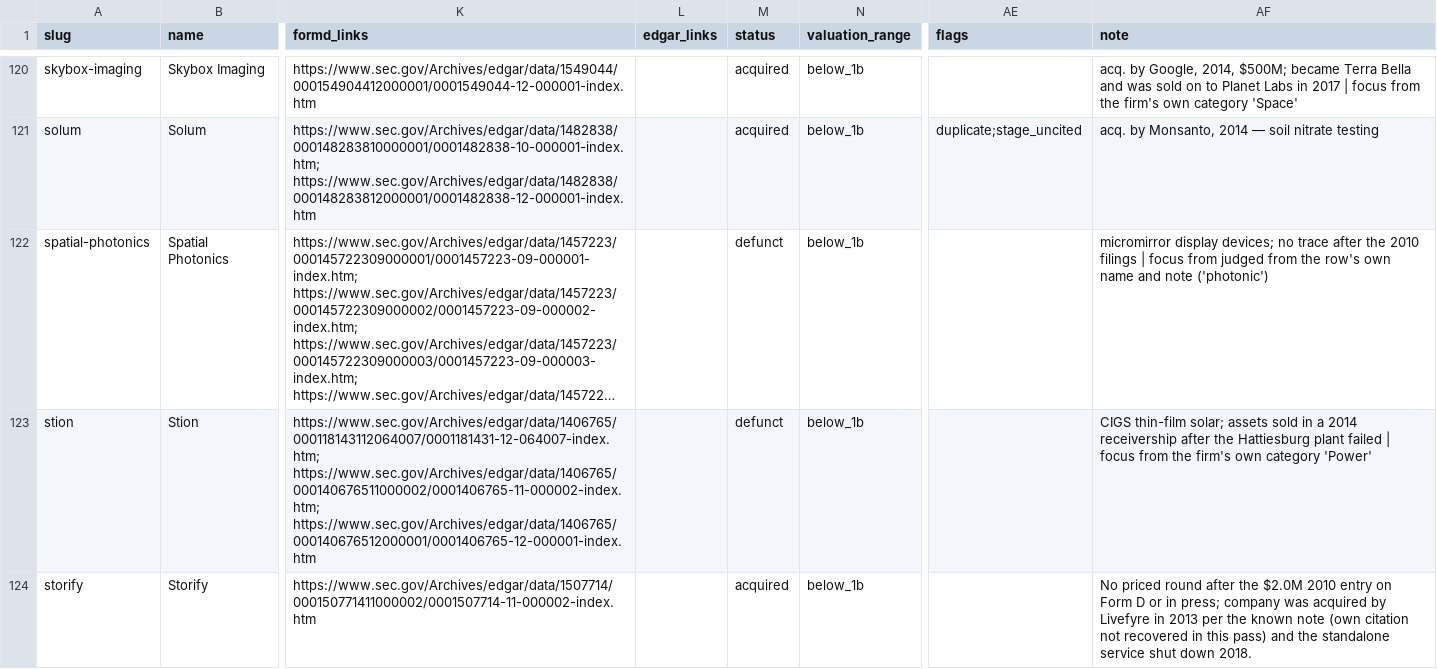
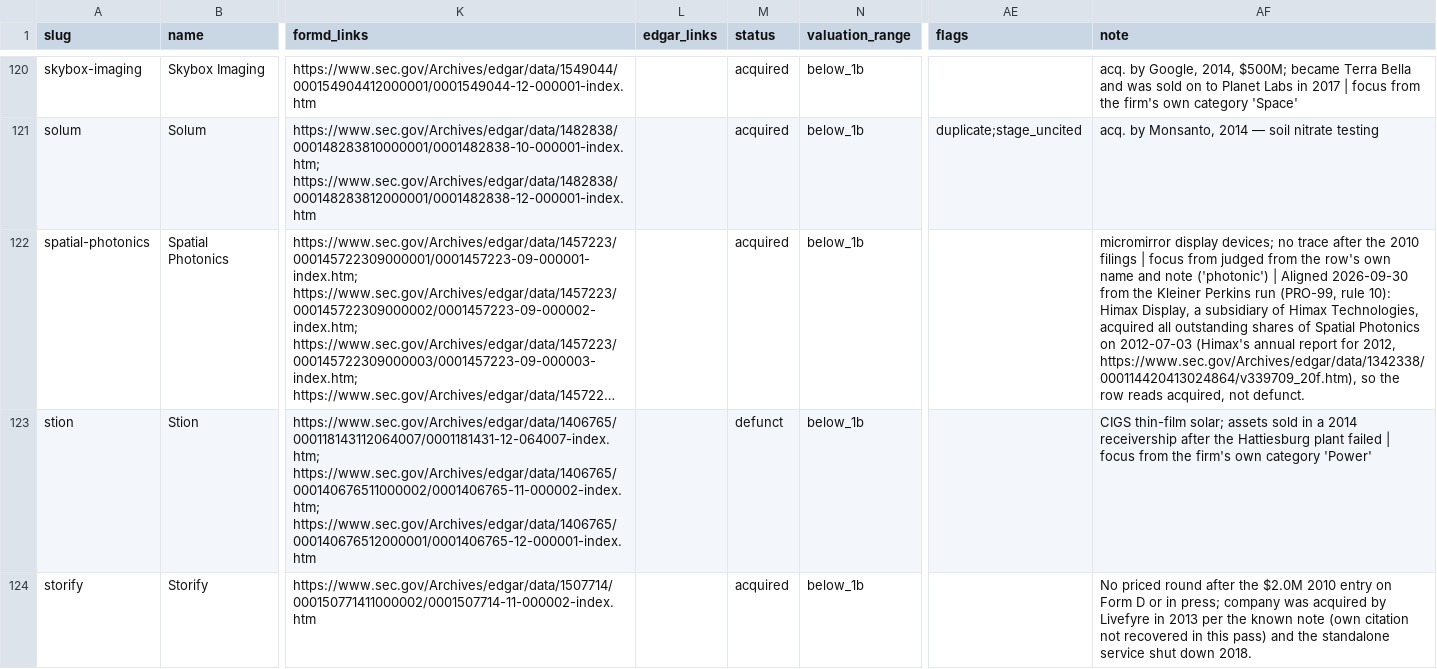
Before and after one commit to Erik-List/merit-capital, a CSV file: data/collection/investors/khosla-ventures/companies/base.csv, drawn as a sheet; only a part is shown, gaps mark what is left out; long unchanged cells end in …; the diff covers the shown part only; the diff names each change by its address in the sheet, - before the commit and + after, or states it on an @@ line.

```diff
--- a/data/collection/investors/khosla-ventures/companies/base.csv
+++ b/data/collection/investors/khosla-ventures/companies/base.csv
-M122 (status): defunct
+M122 (status): acquired
-AF122 (note): …note ('photonic')
+AF122 (note): …note ('photonic') | Aligned 2026-09-30 from the Kleiner Perkins run (PRO-99, rule 10): Himax Display, a subsidiary of Himax Technologies, acquired all outstanding shares of Spatial Photonics on 2012-07-03 (Himax's annual report for 2012, https://www.sec.gov/Archives/edgar/data/1342338/000114420413024864/v339709_20f.htm), so the row reads acquired, not defunct.
```
Also changed, not shown: 2 edited cells elsewhere in this file, 2 other files.
